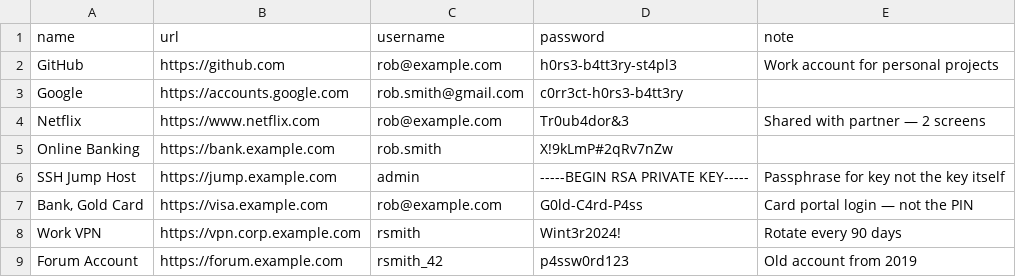
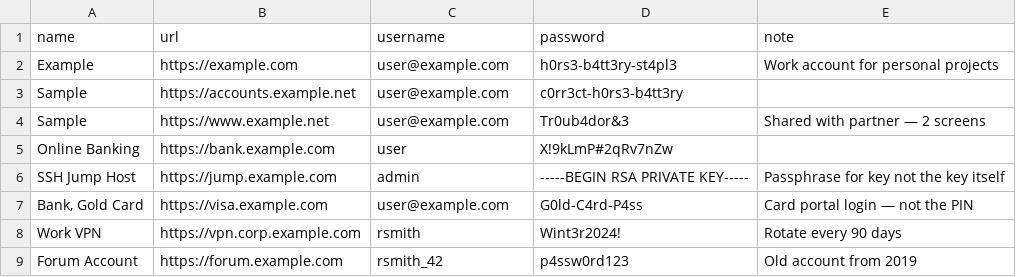
Before and after one commit to gabbro-foss/gabbro, a CSV file: test_data/google_valid.csv, drawn as a sheet.

```diff
--- a/test_data/google_valid.csv
+++ b/test_data/google_valid.csv
@@ -1,8 +1,8 @@
 name,url,username,password,note
-GitHub,https://github.com,rob@example.com,h0rs3-b4tt3ry-st4pl3,Work account for personal projects
-Google,https://accounts.google.com,rob.smith@gmail.com,c0rr3ct-h0rs3-b4tt3ry,
-Netflix,https://www.netflix.com,rob@example.com,Tr0ub4dor&3,Shared with partner — 2 screens
-Online Banking,https://bank.example.com,rob.smith,X!9kLmP#2qRv7nZw,
+Example,https://example.com,user@example.com,h0rs3-b4tt3ry-st4pl3,Work account for personal projects
+Sample,https://accounts.example.net,user@example.com,c0rr3ct-h0rs3-b4tt3ry,
+Sample,https://www.example.net,user@example.com,Tr0ub4dor&3,Shared with partner — 2 screens
+Online Banking,https://bank.example.com,user,X!9kLmP#2qRv7nZw,
 SSH Jump Host,https://jump.example.com,admin,-----BEGIN RSA PRIVATE KEY-----,Passphrase for key not the key itself
-"Bank, Gold Card",https://visa.example.com,rob@example.com,G0ld-C4rd-P4ss,Card portal login — not the PIN
+"Bank, Gold Card",https://visa.example.com,user@example.com,G0ld-C4rd-P4ss,Card portal login — not the PIN
 Work VPN,https://vpn.corp.example.com,rsmith,Wint3r2024!,Rotate every 90 days
```
Also changed, not shown: test_data/dashlane_valid.csv, test_data/dashlane_with_edge_cases.csv, 31 other files.
